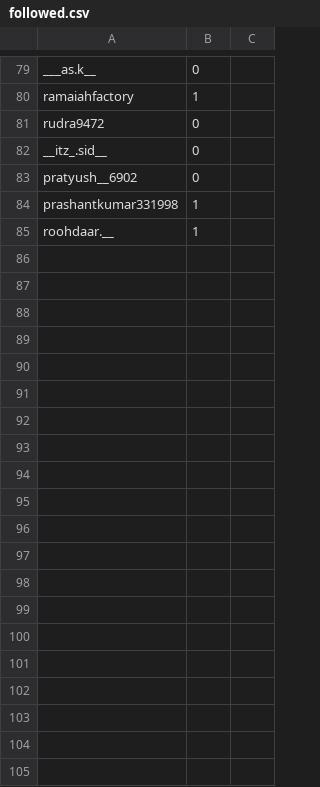
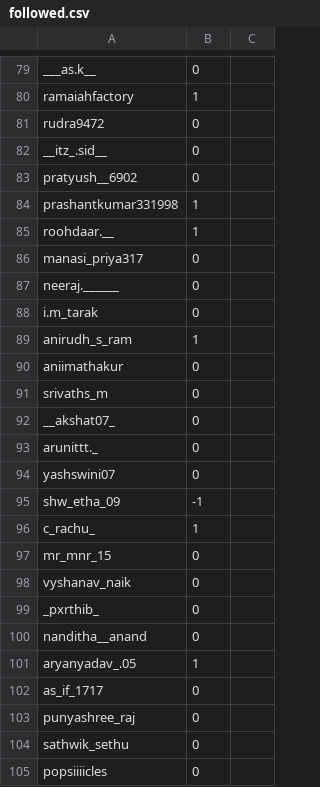
Before and after one commit to KaranPokhariya/instagram_msrit25, a CSV file: followed.csv, drawn as a sheet; only a part is shown, gaps mark what is left out; the diff covers the shown part only.

```diff
--- a/followed.csv
+++ b/followed.csv
@@ -85 +85,21 @@ prashantkumar331998|1
 roohdaar.__|1
+manasi_priya317|0
+neeraj.______|0
+i.m_tarak|0
+anirudh_s_ram|1
+aniimathakur|0
+srivaths_m|0
+__akshat07_|0
+arunittt._|0
+yashswini07|0
+shw_etha_09|-1
+c_rachu_|1
+mr_mnr_15|0
+vyshanav_naik|0
+_pxrthib_|0
+nanditha__anand|0
+aryanyadav_.05|1
+as_if_1717|0
+punyashree_raj|0
+sathwik_sethu|0
+popsiiiicles|0
```
Also changed, not shown: 72 added rows elsewhere in this file, 1 other file.
